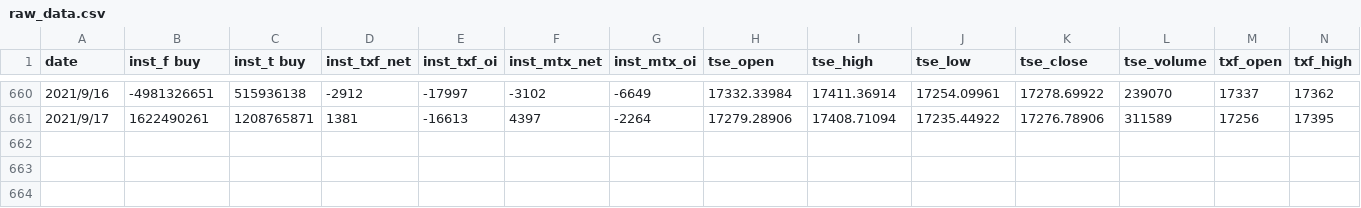
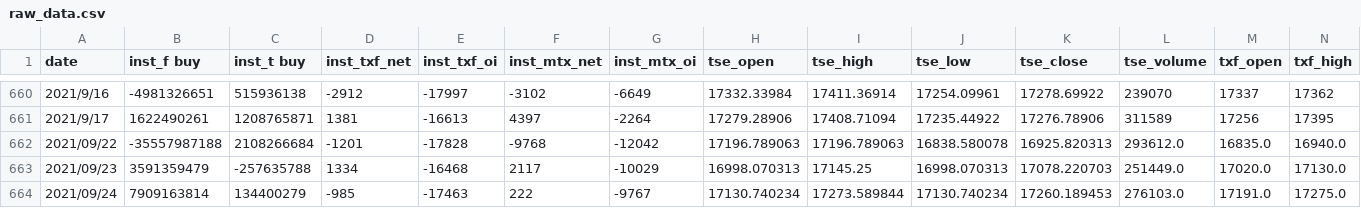
Before and after one commit to MaxChenCMC/Machine_Learning_in_Futures_Trading, a CSV file: raw_data.csv, drawn as a sheet; only a part is shown, gaps mark what is left out; rows hold the shown columns only; the diff names each change by its address in the sheet, - before the commit and + after, or states it on an @@ line.

Commit message:
Update raw_data.csv

```diff
--- a/raw_data.csv
+++ b/raw_data.csv
+row 662: 2021/09/22 | -35557987188 | 2108266684 | -1201 | -17828 | -9768 | -12042 | 17196.789063 | 17196.789063 | 16838.580078 | 16925.820313 | 293612.0 | 16835.0 | 16940.0
+row 663: 2021/09/23 | 3591359479 | -257635788 | 1334 | -16468 | 2117 | -10029 | 16998.070313 | 17145.25 | 16998.070313 | 17078.220703 | 251449.0 | 17020.0 | 17130.0
+row 664: 2021/09/24 | 7909163814 | 134400279 | -985 | -17463 | 222 | -9767 | 17130.740234 | 17273.589844 | 17130.740234 | 17260.189453 | 276103.0 | 17191.0 | 17275.0
```
